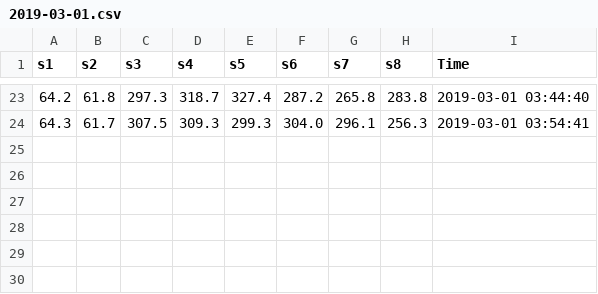
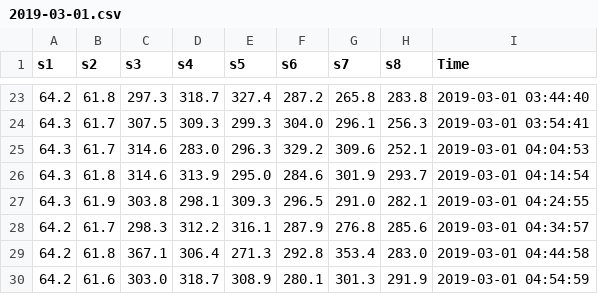
Before and after one commit to jonkatz2/tmonitor2, a CSV file: 2019-03-01.csv, drawn as a sheet; only a part is shown, gaps mark what is left out; the diff names each change by its address in the sheet, - before the commit and + after, or states it on an @@ line.

```diff
--- a/2019-03-01.csv
+++ b/2019-03-01.csv
+row 25: 64.3 | 61.7 | 314.6 | 283.0 | 296.3 | 329.2 | 309.6 | 252.1 | 2019-03-01 04:04:53
+row 26: 64.3 | 61.8 | 314.6 | 313.9 | 295.0 | 284.6 | 301.9 | 293.7 | 2019-03-01 04:14:54
+row 27: 64.3 | 61.9 | 303.8 | 298.1 | 309.3 | 296.5 | 291.0 | 282.1 | 2019-03-01 04:24:55
+row 28: 64.2 | 61.7 | 298.3 | 312.2 | 316.1 | 287.9 | 276.8 | 285.6 | 2019-03-01 04:34:57
+row 29: 64.2 | 61.8 | 367.1 | 306.4 | 271.3 | 292.8 | 353.4 | 283.0 | 2019-03-01 04:44:58
+row 30: 64.2 | 61.6 | 303.0 | 318.7 | 308.9 | 280.1 | 301.3 | 291.9 | 2019-03-01 04:54:59
```
Also changed, not shown: 3 other files.
